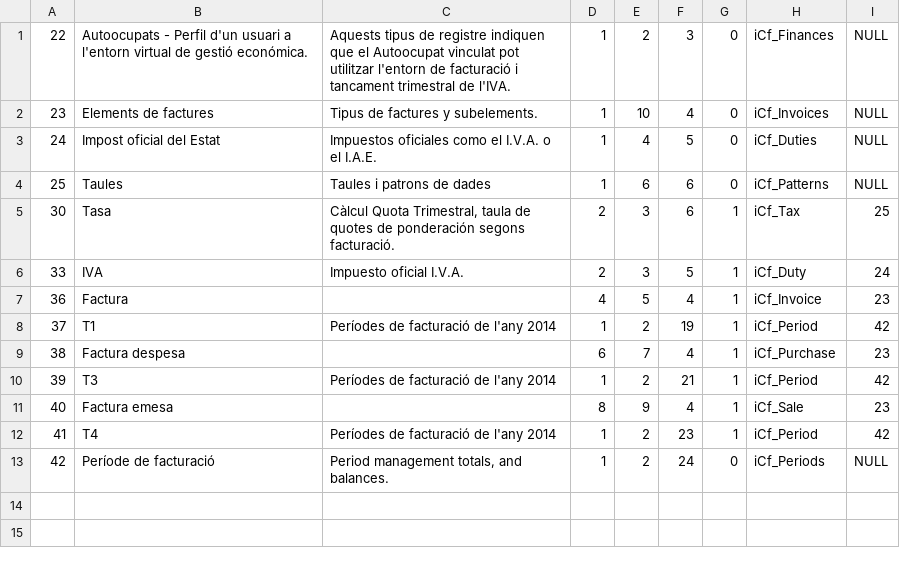
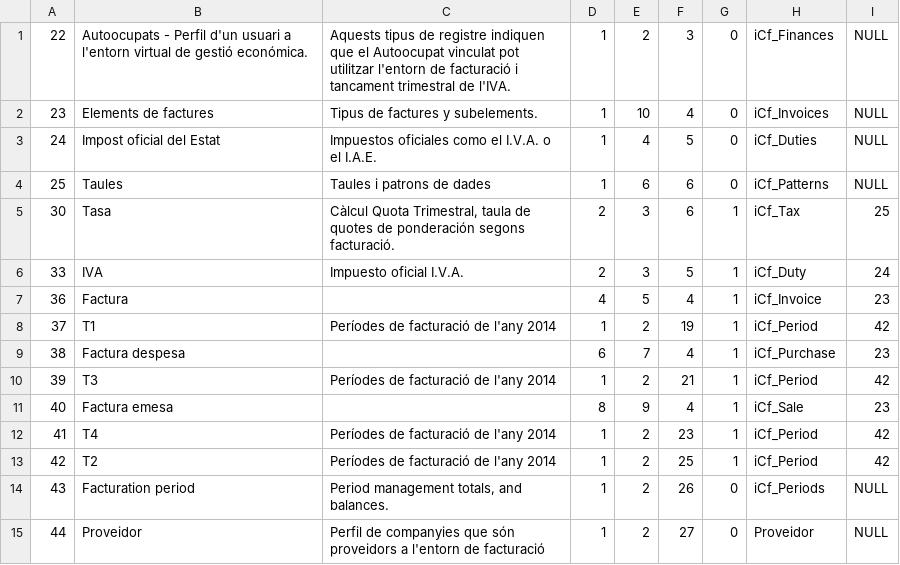
Before and after one commit to CICIC/gestioCI_butterfly_release, a CSV file: Database/Finances_icf_type.csv, drawn as a sheet.

Commit message:
[Finances - #4] Full APP. Types & minor

```diff
--- a/Database/Finances_icf_type.csv
+++ b/Database/Finances_icf_type.csv
@@ -13,2 +13,4 @@
 "41","T4","Períodes de facturació de l'any 2014","1","2","23","1","iCf_Period","42"
-"42","Període de facturació","Period management totals, and balances.","1","2","24","0","iCf_Periods",NULL
+"42","T2","Períodes de facturació de l'any 2014","1","2","25","1","iCf_Period","42"
+"43","Facturation period","Period management totals, and balances.","1","2","26","0","iCf_Periods",NULL
+"44","Proveidor","Perfil de companyies que són proveidors a l'entorn de facturació","1","2","27","0","Proveidor",NULL
```
Also changed, not shown: 6 other files.
